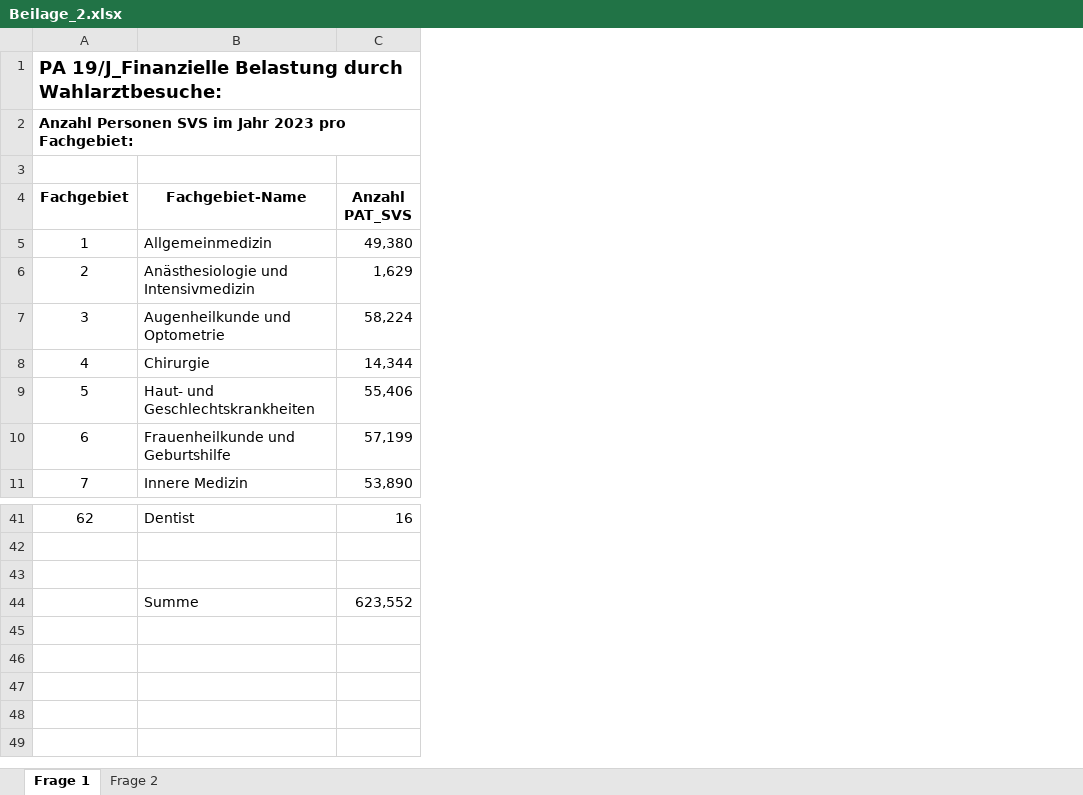
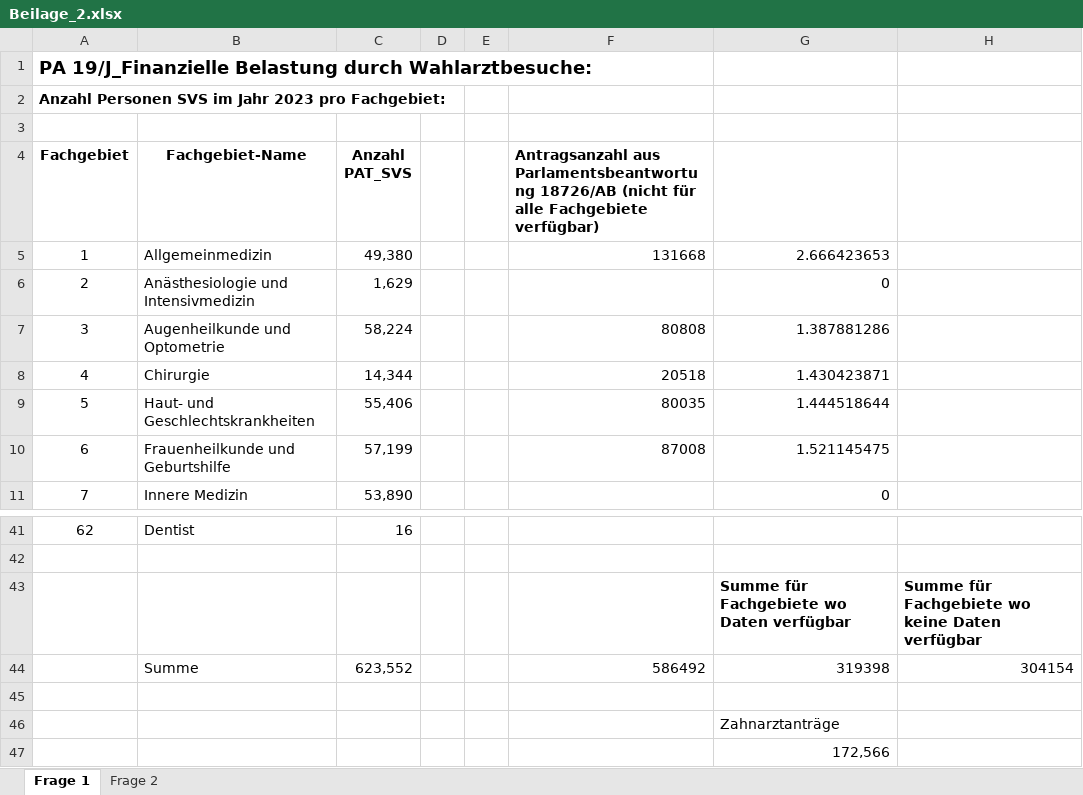
Before and after one commit to topsrek/WARRA, an Excel workbook: raw_data/alle_Anfragen_Beantwortungen/Beantwortungen/pdfs/2024-12-20_INR_12_beantwortet_19J/Beilage_2.xlsx, sheet Frage 1, drawn as a sheet; only a part is shown, gaps mark what is left out; values as stored, in another font and other column widths than the file's, no borders; the diff names each change by its address in the sheet, - before the commit and + after, or states it on an @@ line.

Commit message:
added some calculations in Excel and changed some selecteed cells (duh)

```diff
--- a/raw_data/alle_Anfragen_Beantwortungen/Beantwortungen/pdfs/2024-12-20_INR_12_beantwortet_19J/Beilage_2.xlsx (sheet Frage 1)
+++ b/raw_data/alle_Anfragen_Beantwortungen/Beantwortungen/pdfs/2024-12-20_INR_12_beantwortet_19J/Beilage_2.xlsx (sheet Frage 1)
+column D, empty
+column E, empty
+column F, rows 4-10: Antragsanzahl aus Parlamentsbeantwortung 18726/AB (nicht für alle Fachgebiete verfügbar) | 131668 |  | 80808 | 20518 | 80035 | 87008; row 44: 586492
+column G, rows 5-11: 2.666423653 | 0 | 1.387881286 | 1.430423871 | 1.444518644 | 1.521145475 | 0; rows 43-44: Summe für Fachgebiete wo Daten verfügbar | 319398
+column H, rows 43-44: Summe für Fachgebiete wo keine Daten verfügbar | 304154
-row 43: (empty)
+row 43:  |  |  |  |  |  | Summe für Fachgebiete wo Daten verfügbar | Summe für Fachgebiete wo keine Daten verfügbar
+row 45: (empty)
+row 46:  |  |  |  |  |  | Zahnarztanträge
+row 47:  |  |  |  |  |  | 172,566
```
Also changed, not shown: data/extras/SV_Jahresberichte/Jahresergebnisse_20.xlsx, data/extras/SV_Jahresberichte/Jahresergebnisse_24.xlsx, 1 other file.
